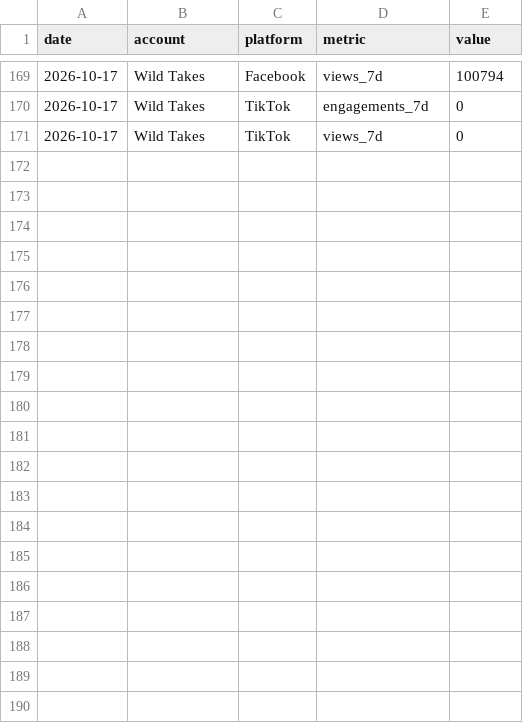
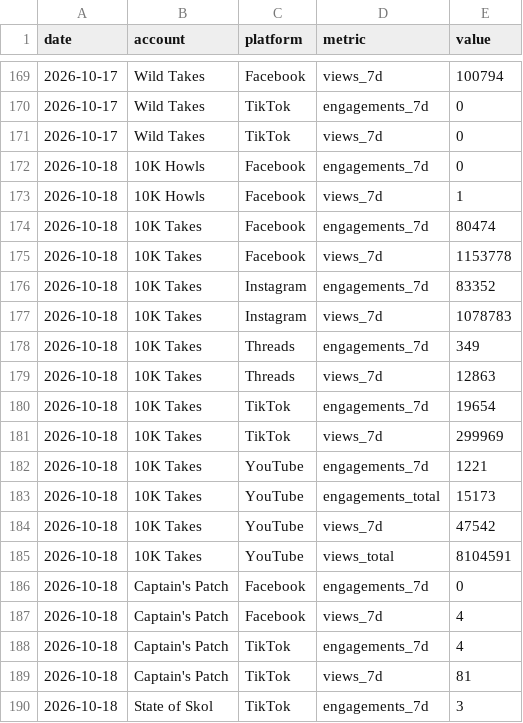
Before and after one commit to 10000takes/10k-takes-data, a CSV file: metrics.csv, drawn as a sheet; only a part is shown, gaps mark what is left out; the diff covers the shown part only.

```diff
--- a/metrics.csv
+++ b/metrics.csv
@@ -171 +171,20 @@ date,account,platform,metric,value
 2026-10-17,Wild Takes,TikTok,views_7d,0
+2026-10-18,10K Howls,Facebook,engagements_7d,0
+2026-10-18,10K Howls,Facebook,views_7d,1
+2026-10-18,10K Takes,Facebook,engagements_7d,80474
+2026-10-18,10K Takes,Facebook,views_7d,1153778
+2026-10-18,10K Takes,Instagram,engagements_7d,83352
+2026-10-18,10K Takes,Instagram,views_7d,1078783
+2026-10-18,10K Takes,Threads,engagements_7d,349
+2026-10-18,10K Takes,Threads,views_7d,12863
+2026-10-18,10K Takes,TikTok,engagements_7d,19654
+2026-10-18,10K Takes,TikTok,views_7d,299969
+2026-10-18,10K Takes,YouTube,engagements_7d,1221
+2026-10-18,10K Takes,YouTube,engagements_total,15173
+2026-10-18,10K Takes,YouTube,views_7d,47542
+2026-10-18,10K Takes,YouTube,views_total,8104591
+2026-10-18,Captain's Patch,Facebook,engagements_7d,0
+2026-10-18,Captain's Patch,Facebook,views_7d,4
+2026-10-18,Captain's Patch,TikTok,engagements_7d,4
+2026-10-18,Captain's Patch,TikTok,views_7d,81
+2026-10-18,State of Skol,TikTok,engagements_7d,3
```
Also changed, not shown: 9 added rows elsewhere in this file, followers.csv.
